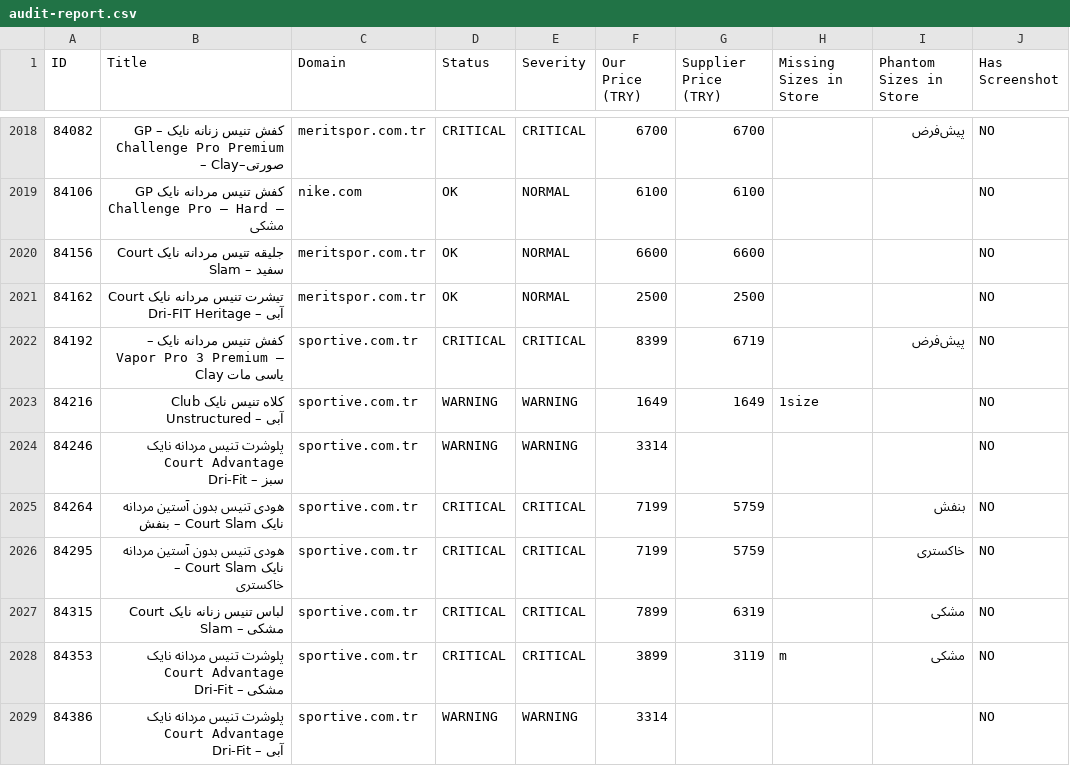
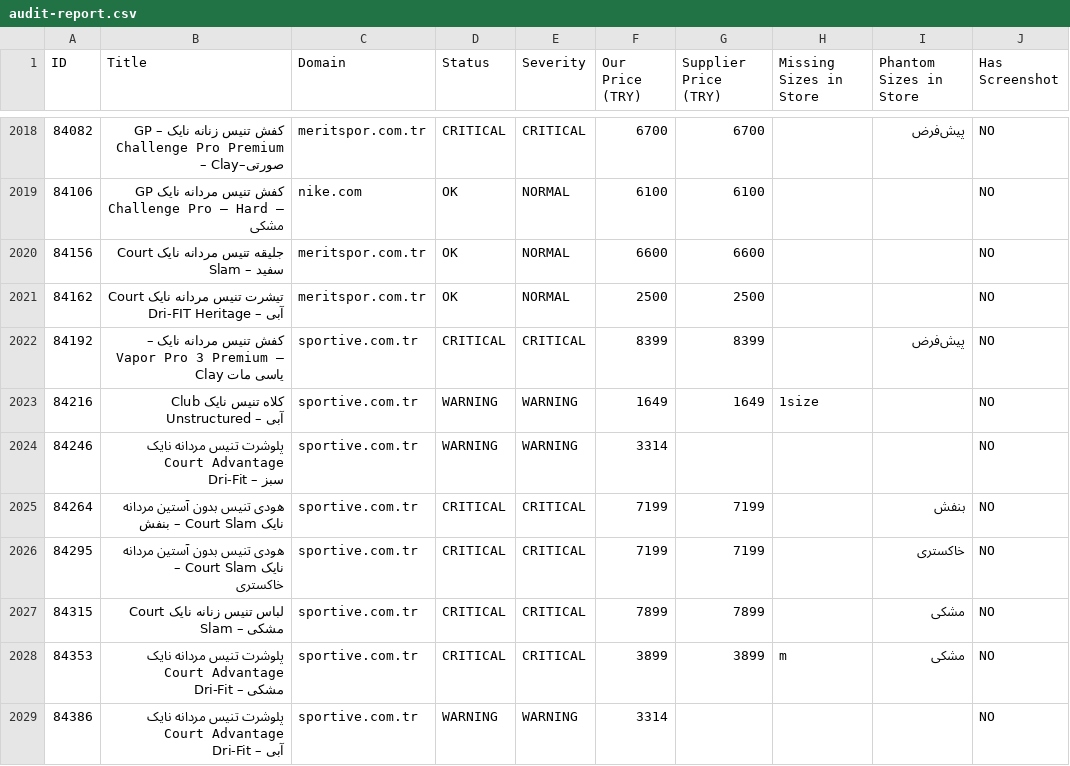
Before and after one commit to mehranyavari/woocommerce-stock-scraper, a CSV file: output/audit-report.csv, drawn as a sheet; only a part is shown, gaps mark what is left out; the diff covers the shown part only; the diff names each change by its address in the sheet, - before the commit and + after, or states it on an @@ line.

```diff
--- a/output/audit-report.csv
+++ b/output/audit-report.csv
-G2022 (Supplier Price (TRY)): 6719
+G2022 (Supplier Price (TRY)): 8399
-G2025:G2026 (Supplier Price (TRY)): 5759
+G2025:G2026 (Supplier Price (TRY)): 7199
-G2027 (Supplier Price (TRY)): 6319
+G2027 (Supplier Price (TRY)): 7899
-G2028 (Supplier Price (TRY)): 3119
+G2028 (Supplier Price (TRY)): 3899
```
Also changed, not shown: 73 edited cells elsewhere in this file, 17 other files.
